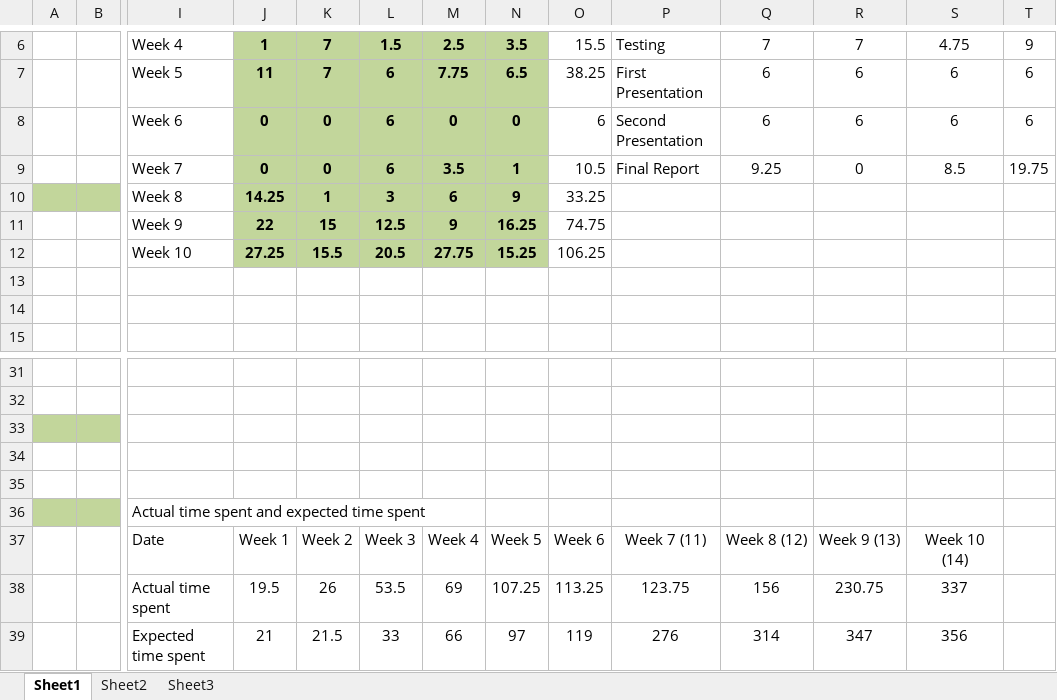
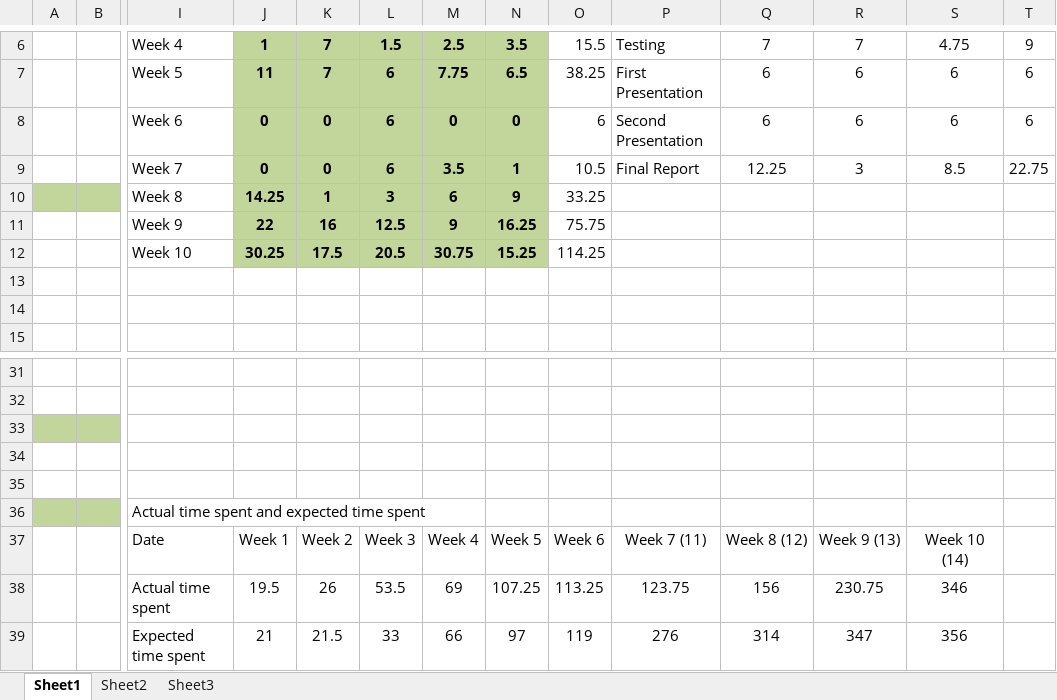
Before and after one commit to edderick/RunwayRedeclaration, an Excel workbook: doc/End of Project Report/Graphs.xlsx, sheet Sheet1, drawn as a sheet; only a part is shown, gaps mark what is left out; values as stored, in another font and other column widths than the file's, no borders; charts and pictures not drawn; removed rows and columns are numbered as before the commit, all else as after; rows hold the shown columns only; the diff names each change by its address in the sheet, - before the commit and + after, or states it on an @@ line.

```diff
--- a/doc/End of Project Report/Graphs.xlsx (sheet Sheet1)
+++ b/doc/End of Project Report/Graphs.xlsx (sheet Sheet1)
-Q9: 9.25
+Q9: 12.25
-R9: 0
+R9: 3
-T9: 19.75
+T9: 22.75
-K11: 15
+K11: 16
-O11: 74.75
+O11: 75.75
-row 12:  |  | Week 10 | 27.25 | 15.5 | 20.5 | 27.75 | 15.25 | 106.25
+row 12:  |  | Week 10 | 30.25 | 17.5 | 20.5 | 30.75 | 15.25 | 114.25
-S38: 337
+S38: 346
```
Also changed, not shown: charts or pictures, 1 other file.
